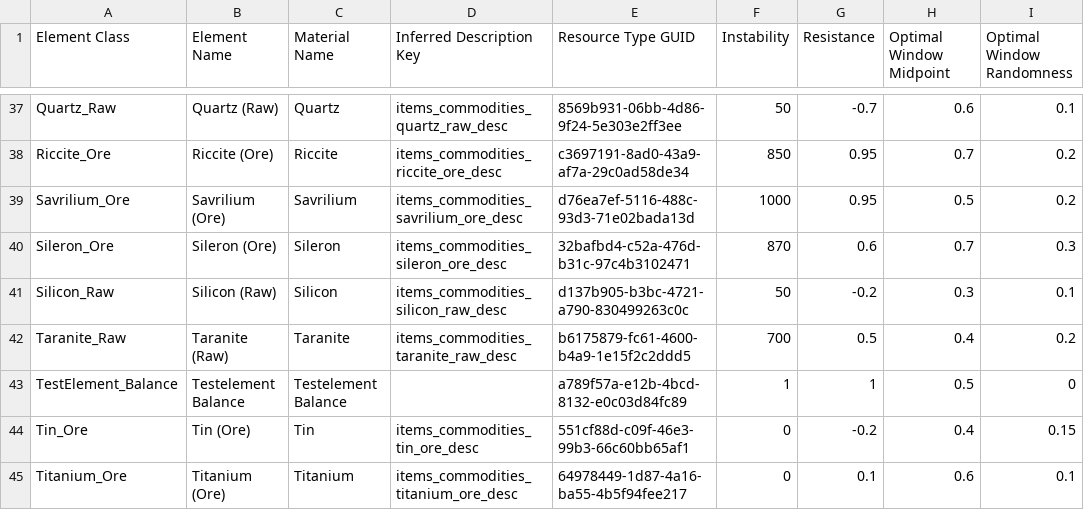
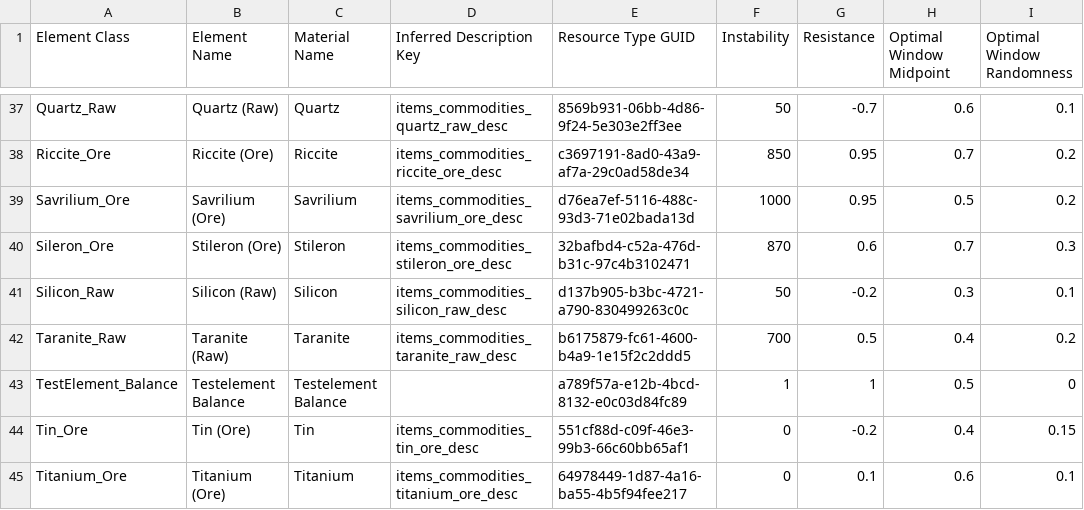
Before and after one commit to Amoenus/sc-item-stat-updater, a CSV file: csv/datacore/4.8.0.11875683-live/mining-elements.datacore.csv, drawn as a sheet; only a part is shown, gaps mark what is left out; the diff names each change by its address in the sheet, - before the commit and + after, or states it on an @@ line.

Commit message:
Normalize DataCore Stileron mining element

```diff
--- a/csv/datacore/4.8.0.11875683-live/mining-elements.datacore.csv
+++ b/csv/datacore/4.8.0.11875683-live/mining-elements.datacore.csv
-B40 (Element Name): Sileron (Ore)
+B40 (Element Name): Stileron (Ore)
-C40 (Material Name): Sileron
+C40 (Material Name): Stileron
-D40 (Inferred Description Key): items_commodities_sileron_ore_desc
+D40 (Inferred Description Key): items_commodities_stileron_ore_desc
```
Also changed, not shown: 3 other files.
